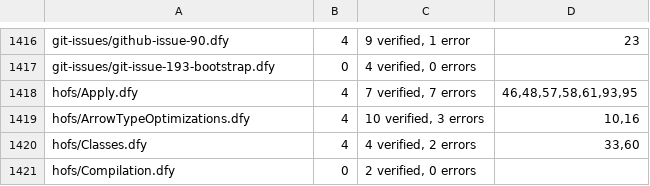
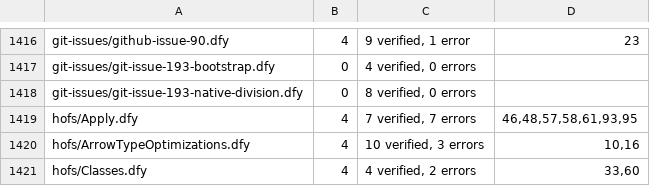
Before and after one commit to erniecohen/dafny, a TSV file: .github/review/expected-verdicts-additional-axioms.tsv, drawn as a sheet; only a part is shown, gaps mark what is left out; the shorter side is filled out with more unchanged rows; the diff names each change by its address in the sheet, - before the commit and + after, or states it on an @@ line.

```diff
--- a/.github/review/expected-verdicts-additional-axioms.tsv
+++ b/.github/review/expected-verdicts-additional-axioms.tsv
+row 1418: git-issues/git-issue-193-native-division.dfy | 0 | 8 verified, 0 errors
```
Also changed, not shown: .github/review/expected-verdicts.tsv, 8 other files.
